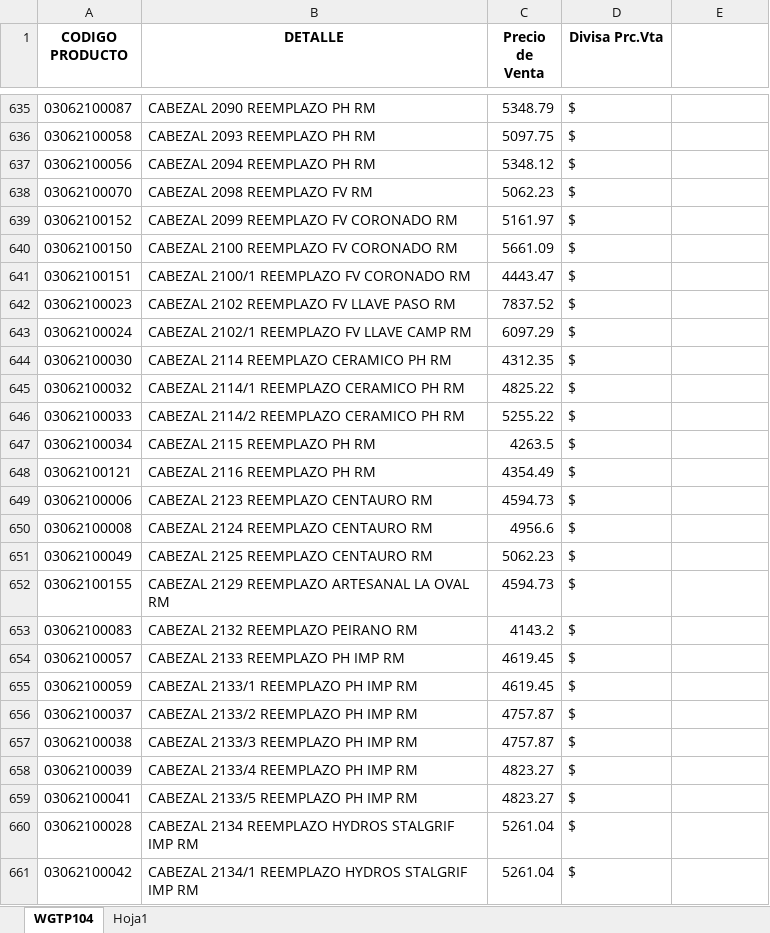
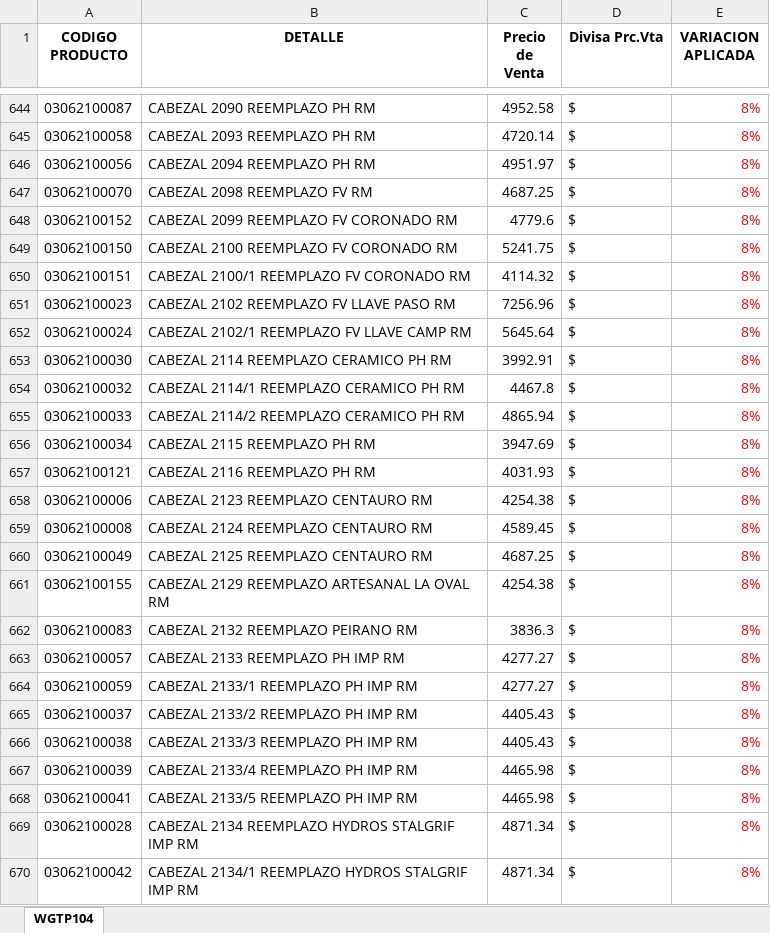
Before and after one commit to jerojimenez17/sanitarios-backend, an Excel workbook: excel-files/bethular.xlsx, sheet WGTP104, drawn as a sheet; only a part is shown, gaps mark what is left out; values as stored, in another font and other column widths than the file's, no borders; addresses are those after the commit; the diff covers the shown part only; the diff names each change by its address in the sheet, - before the commit and + after, or states it on an @@ line.

```diff
--- a/excel-files/bethular.xlsx (sheet WGTP104)
+++ b/excel-files/bethular.xlsx (sheet WGTP104)
-sheet tab: Hoja1
-E1: (empty)
+E1: VARIACION APLICADA
-C644 (Precio de Venta): 5348.79
+C644 (Precio de Venta): 4952.58
-E644:E670 (VARIACION APLICADA): (empty)
+E644:E670 (VARIACION APLICADA): 8%
-C645 (Precio de Venta): 5097.75
+C645 (Precio de Venta): 4720.14
-C646 (Precio de Venta): 5348.12
+C646 (Precio de Venta): 4951.97
-C647 (Precio de Venta): 5062.23
+C647 (Precio de Venta): 4687.25
-C648 (Precio de Venta): 5161.97
+C648 (Precio de Venta): 4779.6
-C649 (Precio de Venta): 5661.09
+C649 (Precio de Venta): 5241.75
-C650 (Precio de Venta): 4443.47
+C650 (Precio de Venta): 4114.32
-C651 (Precio de Venta): 7837.52
+C651 (Precio de Venta): 7256.96
-C652 (Precio de Venta): 6097.29
+C652 (Precio de Venta): 5645.64
-C653 (Precio de Venta): 4312.35
+C653 (Precio de Venta): 3992.91
-C654 (Precio de Venta): 4825.22
+C654 (Precio de Venta): 4467.8
-C655 (Precio de Venta): 5255.22
+C655 (Precio de Venta): 4865.94
-C656 (Precio de Venta): 4263.5
+C656 (Precio de Venta): 3947.69
-C657 (Precio de Venta): 4354.49
+C657 (Precio de Venta): 4031.93
-C658 (Precio de Venta): 4594.73
+C658 (Precio de Venta): 4254.38
-C659 (Precio de Venta): 4956.6
+C659 (Precio de Venta): 4589.45
-C660 (Precio de Venta): 5062.23
+C660 (Precio de Venta): 4687.25
-C661 (Precio de Venta): 4594.73
+C661 (Precio de Venta): 4254.38
-C662 (Precio de Venta): 4143.2
+C662 (Precio de Venta): 3836.3
-C663:C664 (Precio de Venta): 4619.45
+C663:C664 (Precio de Venta): 4277.27
-C665:C666 (Precio de Venta): 4757.87
+C665:C666 (Precio de Venta): 4405.43
-C667:C668 (Precio de Venta): 4823.27
+C667:C668 (Precio de Venta): 4465.98
-C669:C670 (Precio de Venta): 5261.04
+C669:C670 (Precio de Venta): 4871.34
```
Also changed, not shown: 107 added rows, 40 removed rows, 1 moved row and 681 edited cells elsewhere in this sheet.
